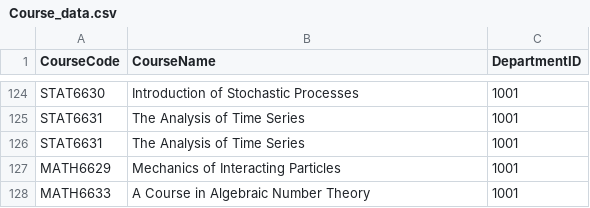
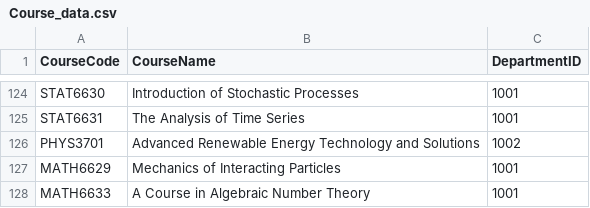
Before and after one commit to AS-Coope/OurVLE-DBMS, a CSV file: fakeData/Course_data.csv, drawn as a sheet; only a part is shown, gaps mark what is left out; the diff covers the shown part only.

```diff
--- a/fakeData/Course_data.csv
+++ b/fakeData/Course_data.csv
@@ -126 +126 @@ STAT6631, The Analysis of Time Series,1001
-STAT6631, The Analysis of Time Series,1001
+PHYS3701,Advanced Renewable Energy Technology and Solutions,1002
```
Also changed, not shown: 8 added rows and 8 removed rows elsewhere in this file, fakeData/lecturer_data.csv, fakeData/lecturer_data2.csv, 18 other files.
